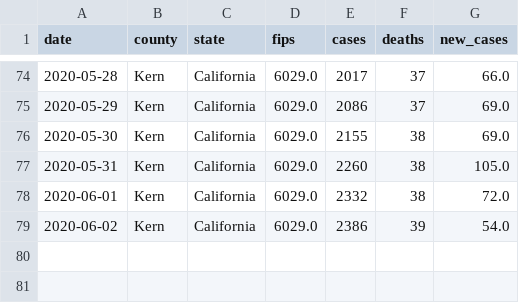
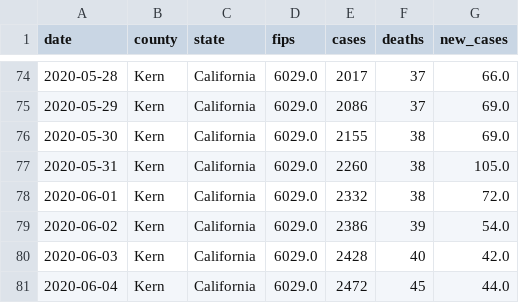
Before and after one commit to ericbooker12/covid_19_by_county, a CSV file: static/county_data/kern.csv, drawn as a sheet; only a part is shown, gaps mark what is left out.

```diff
--- a/static/county_data/kern.csv
+++ b/static/county_data/kern.csv
@@ -79 +79,3 @@ date,county,state,fips,cases,deaths,new_cases
 2020-06-02,Kern,California,6029.0,2386,39,54.0
+2020-06-03,Kern,California,6029.0,2428,40,42.0
+2020-06-04,Kern,California,6029.0,2472,45,44.0
```
Also changed, not shown: static/county_data/all_counties.csv, static/county_data/fresno.csv, 18 other files.
